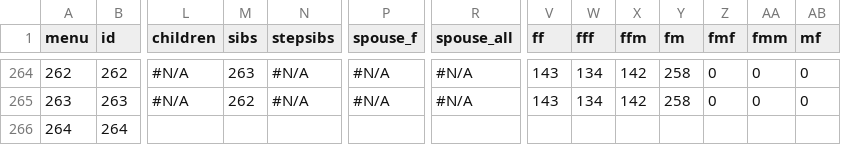
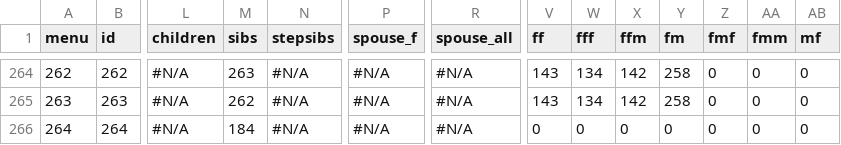
Before and after one commit to Itzamna/family, a CSV file: _data/family.csv, drawn as a sheet; only a part is shown, gaps mark what is left out; the diff covers the shown part only; the diff names each change by its address in the sheet, - before the commit and + after, or states it on an @@ line.

```diff
--- a/_data/family.csv
+++ b/_data/family.csv
-L266 (children): (empty)
+L266 (children): #N/A
-M266 (sibs): (empty)
+M266 (sibs): 184
-N266 (stepsibs): (empty)
+N266 (stepsibs): #N/A
-P266 (spouse_f): (empty)
+P266 (spouse_f): #N/A
-R266 (spouse_all): (empty)
+R266 (spouse_all): #N/A
-V266 (ff): (empty)
+V266 (ff): 0
-W266 (fff): (empty)
+W266 (fff): 0
-X266 (ffm): (empty)
+X266 (ffm): 0
-Y266 (fm): (empty)
+Y266 (fm): 0
-Z266 (fmf): (empty)
+Z266 (fmf): 0
-AA266 (fmm): (empty)
+AA266 (fmm): 0
-AB266 (mf): (empty)
+AB266 (mf): 0
```
Also changed, not shown: 11 edited cells elsewhere in this file, 1 other file.
